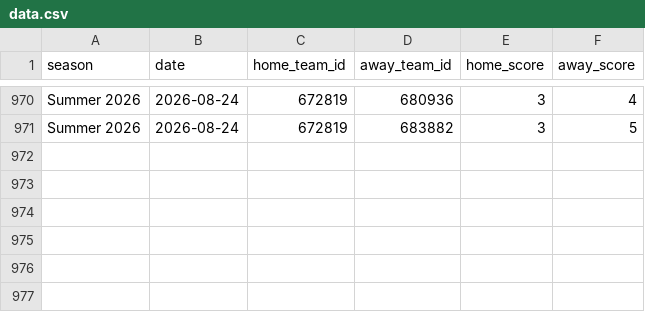
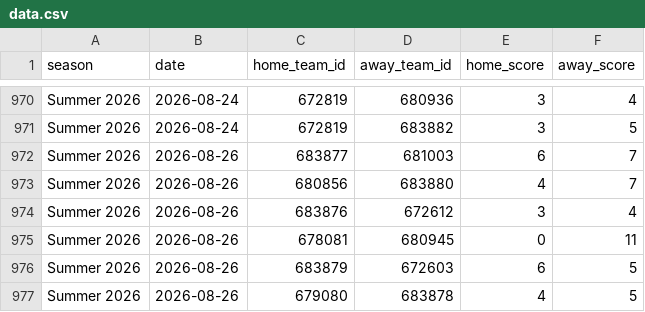
Before and after one commit to TheProgrammingTurkey/heatwaveStats, a CSV file: data.csv, drawn as a sheet; only a part is shown, gaps mark what is left out.

```diff
--- a/data.csv
+++ b/data.csv
@@ -971 +971,7 @@ Summer 2026,2026-08-24,672819,680936,3,4
 Summer 2026,2026-08-24,672819,683882,3,5
+Summer 2026,2026-08-26,683877,681003,6,7
+Summer 2026,2026-08-26,680856,683880,4,7
+Summer 2026,2026-08-26,683876,672612,3,4
+Summer 2026,2026-08-26,678081,680945,0,11
+Summer 2026,2026-08-26,683879,672603,6,5
+Summer 2026,2026-08-26,679080,683878,4,5
```
Also changed, not shown: 6 other files.
